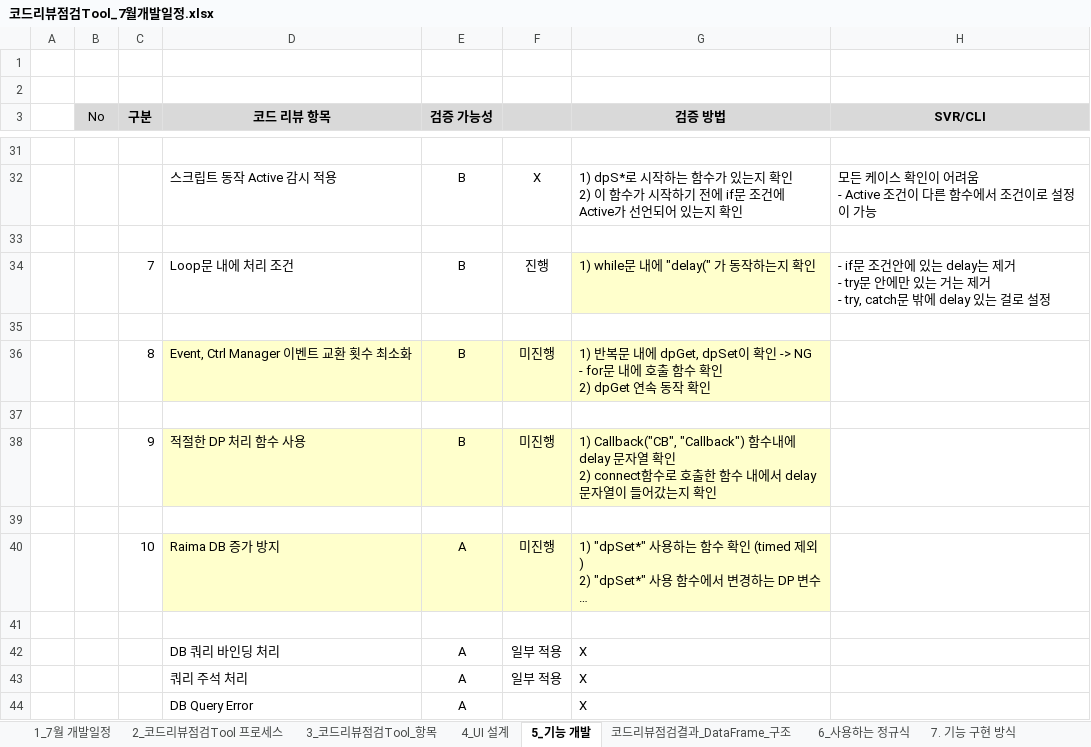
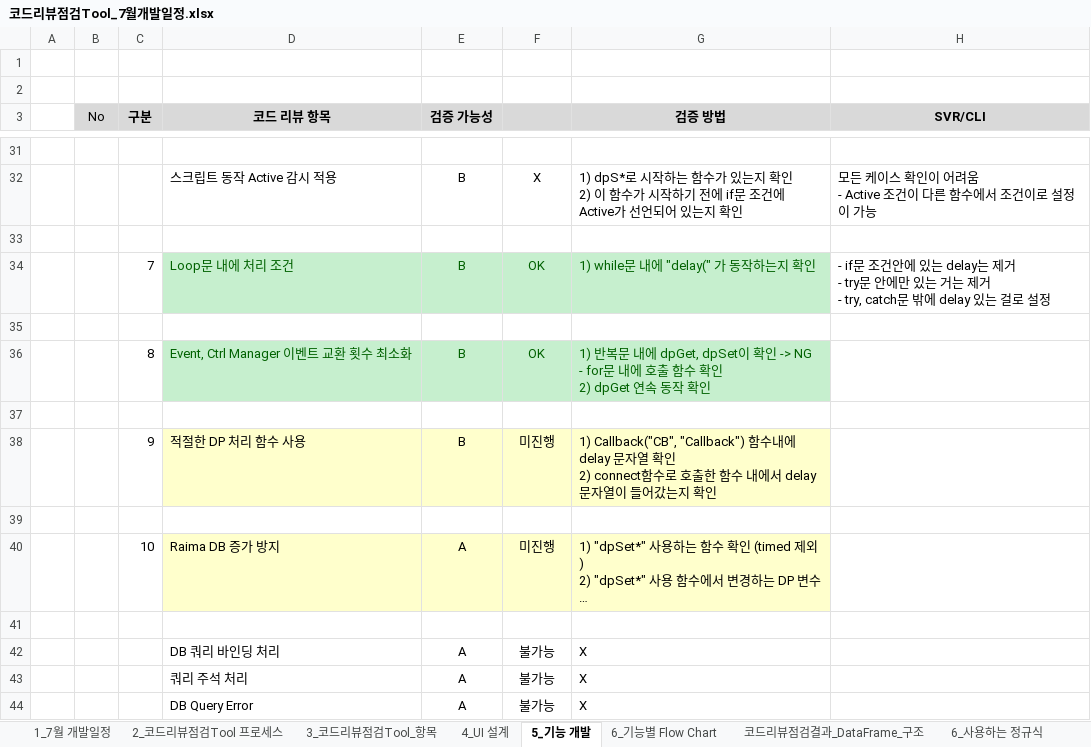
Before and after one commit to kimhopepa/PythonPjt, an Excel workbook: CodeReviewTool/doc/코드리뷰점검Tool_7월개발일정.xlsx, sheet 5_기능 개발, drawn as a sheet; only a part is shown, gaps mark what is left out; long unchanged cells end in …; values as stored, in another font and other column widths than the file's, no borders; the diff names each change by its address in the sheet, - before the commit and + after, or states it on an @@ line.

```diff
--- a/CodeReviewTool/doc/코드리뷰점검Tool_7월개발일정.xlsx (sheet 5_기능 개발)
+++ b/CodeReviewTool/doc/코드리뷰점검Tool_7월개발일정.xlsx (sheet 5_기능 개발)
+sheet tab: 6_기능별 Flow Chart
-D34:G34 text colour: black
+D34:G34 text colour: #006100
-D34:F34 fill: none
+D34:F34 fill: #C6EFCE
-F34: 진행
+F34: OK
-G34 fill: #FFFFCC
+G34 fill: #C6EFCE
@@ D36:G36 fill: #FFFFCC → #C6EFCE, text colour: black → #006100 @@
-F36: 미진행
+F36: OK
-F42:F43: 일부 적용
+F42:F43: 불가능
-F44: (empty)
+F44: 불가능
```
Also changed, not shown: sheet 코드리뷰점검결과_DataFrame_구조, other sheet tabs, charts or pictures, 8 other files.
